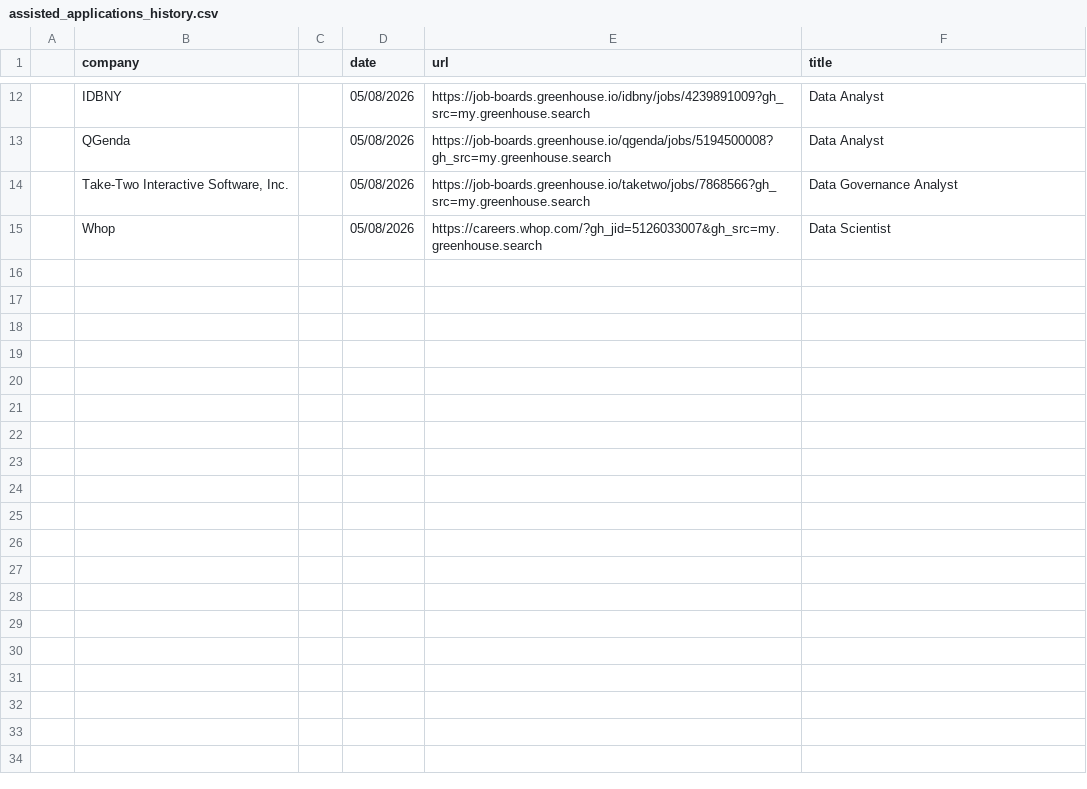
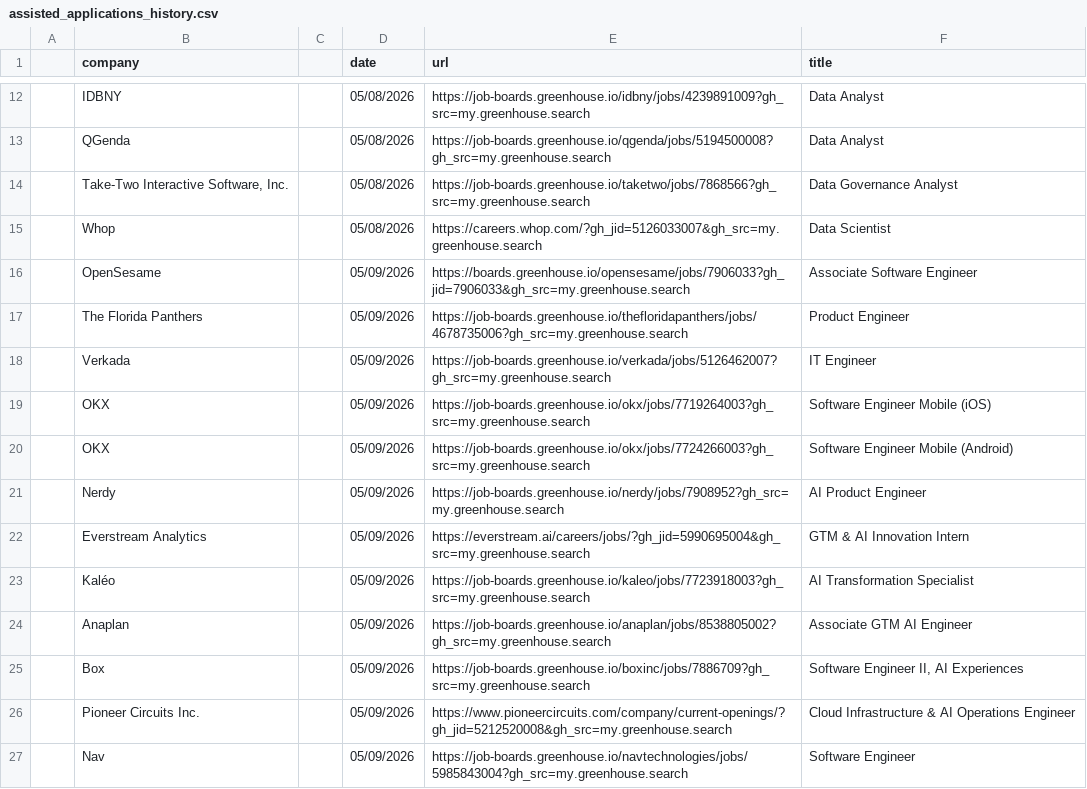
Before and after one commit to DerrickhSun/Job-Search-Helper, a CSV file: output/archive/assisted_applications_history.csv, drawn as a sheet; only a part is shown, gaps mark what is left out; the diff covers the shown part only.

Commit message:
easy archive added

```diff
--- a/output/archive/assisted_applications_history.csv
+++ b/output/archive/assisted_applications_history.csv
@@ -15 +15,13 @@
 ,Whop,,05/08/2026,https://careers.whop.com/?gh_jid=5126033007&gh_src=my.greenhouse.search,Data Scientist
+,OpenSesame,,05/09/2026,https://boards.greenhouse.io/opensesame/jobs/7906033?gh_jid=7906033&gh_src=my.greenhouse.search,Associate Software Engineer
+,The Florida Panthers,,05/09/2026,https://job-boards.greenhouse.io/thefloridapanthers/jobs/4678735006?gh_src=my.greenhouse.search,Product Engineer
+,Verkada,,05/09/2026,https://job-boards.greenhouse.io/verkada/jobs/5126462007?gh_src=my.greenhouse.search,IT Engineer
+,OKX,,05/09/2026,https://job-boards.greenhouse.io/okx/jobs/7719264003?gh_src=my.greenhouse.search,Software Engineer Mobile (iOS)
+,OKX,,05/09/2026,https://job-boards.greenhouse.io/okx/jobs/7724266003?gh_src=my.greenhouse.search,Software Engineer Mobile (Android)
+,Nerdy,,05/09/2026,https://job-boards.greenhouse.io/nerdy/jobs/7908952?gh_src=my.greenhouse.search,AI Product Engineer
+,Everstream Analytics,,05/09/2026,https://everstream.ai/careers/jobs/?gh_jid=5990695004&gh_src=my.greenhouse.search,GTM & AI Innovation Intern
+,Kaléo,,05/09/2026,https://job-boards.greenhouse.io/kaleo/jobs/7723918003?gh_src=my.greenhouse.search,AI Transformation Specialist
+,Anaplan,,05/09/2026,https://job-boards.greenhouse.io/anaplan/jobs/8538805002?gh_src=my.greenhouse.search,Associate GTM AI Engineer
+,Box,,05/09/2026,https://job-boards.greenhouse.io/boxinc/jobs/7886709?gh_src=my.greenhouse.search,"Software Engineer II, AI Experiences"
+,Pioneer Circuits Inc.,,05/09/2026,https://www.pioneercircuits.com/company/current-openings/?gh_jid=5212520008&gh_src=my.greenhouse.search,Cloud Infrastructure & AI Operations Engineer
+,Nav,,05/09/2026,https://job-boards.greenhouse.io/navtechnologies/jobs/5985843004?gh_src=my.greenhouse.search,Software Engineer
```
Also changed, not shown: 12 added rows elsewhere in this file, 6 other files.
